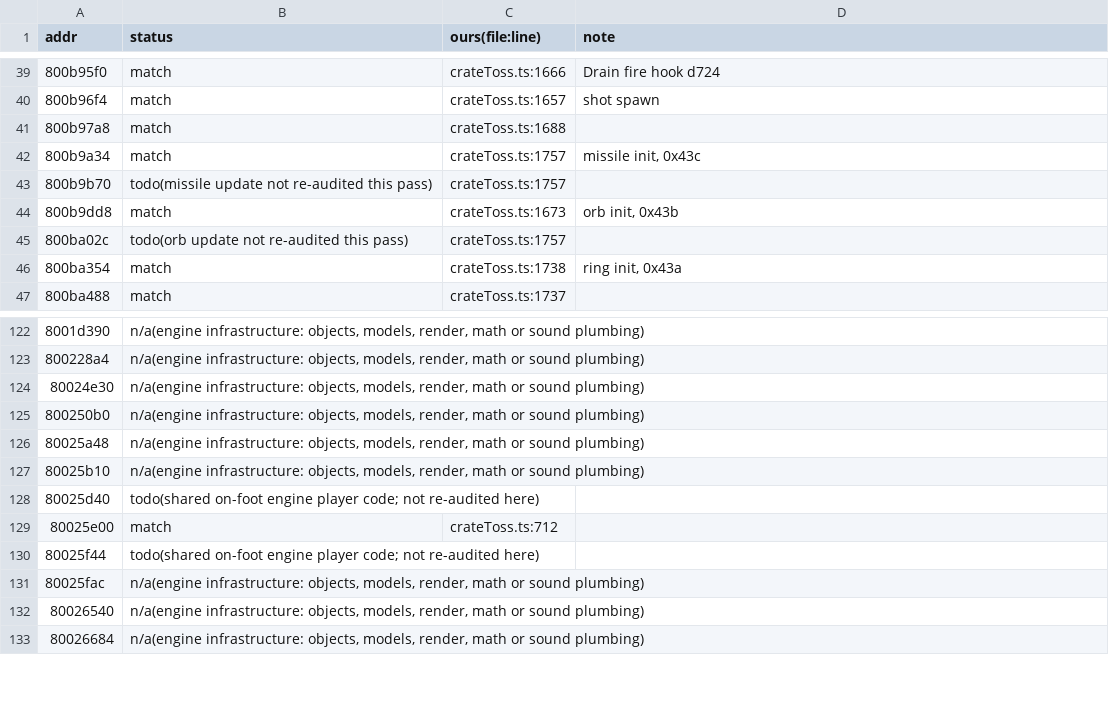
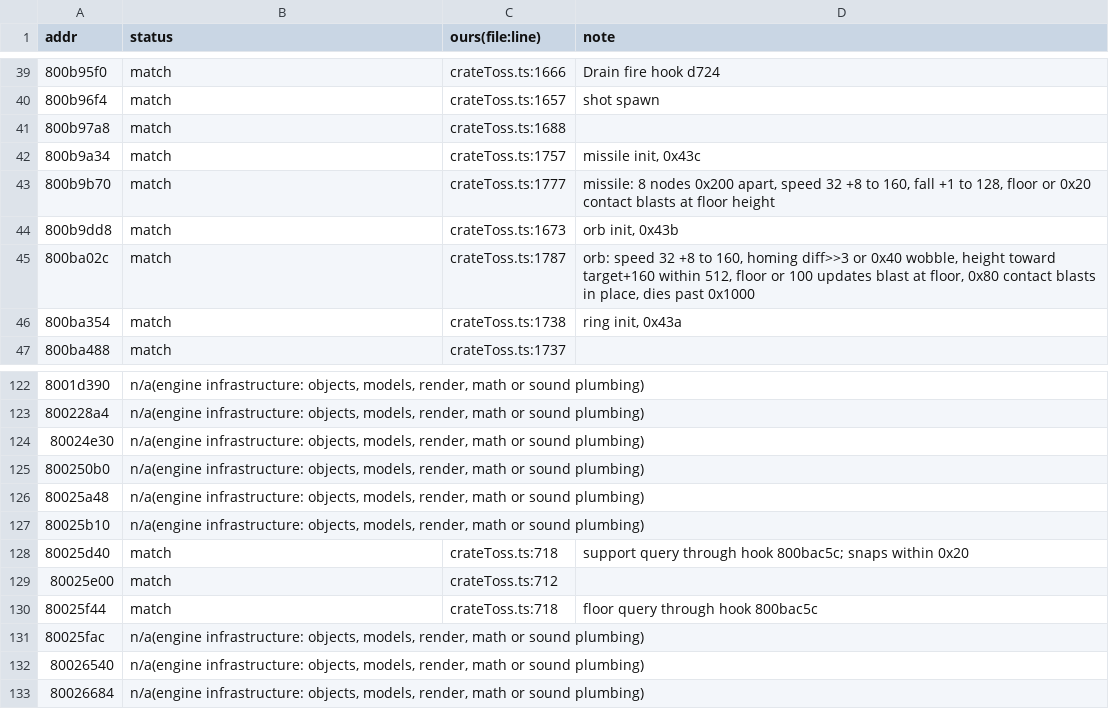
Before and after one commit to Zheruel/crash-bash-party, a TSV file: re/notes/crateCrush-audit.tsv, drawn as a sheet; only a part is shown, gaps mark what is left out; the diff covers the shown part only.

Commit message:
Close the remaining Crate Crush audit rows

```diff
--- a/re/notes/crateCrush-audit.tsv
+++ b/re/notes/crateCrush-audit.tsv
@@ -42,5 +42,5 @@ addr	status	ours(file:line)	note
 800b9a34	match	crateToss.ts:1757	missile init, 0x43c
-800b9b70	todo(missile update not re-audited this pass)	crateToss.ts:1757	
+800b9b70	match	crateToss.ts:1777	missile: 8 nodes 0x200 apart, speed 32 +8 to 160, fall +1 to 128, floor or 0x20 contact blasts at floor height
 800b9dd8	match	crateToss.ts:1673	orb init, 0x43b
-800ba02c	todo(orb update not re-audited this pass)	crateToss.ts:1757	
+800ba02c	match	crateToss.ts:1787	orb: speed 32 +8 to 160, homing diff>>3 or 0x40 wobble, height toward target+160 within 512, floor or 100 updates blast at floor, 0x80 contact blasts in place, dies past 0x1000
 800ba354	match	crateToss.ts:1738	ring init, 0x43a
@@ -127,5 +127,5 @@ addr	status	ours(file:line)	note
 80025b10	n/a(engine infrastructure: objects, models, render, math or sound plumbing)		
-80025d40	todo(shared on-foot engine player code; not re-audited here)		
+80025d40	match	crateToss.ts:718	support query through hook 800bac5c; snaps within 0x20
 80025e00	match	crateToss.ts:712	
-80025f44	todo(shared on-foot engine player code; not re-audited here)		
+80025f44	match	crateToss.ts:718	floor query through hook 800bac5c
 80025fac	n/a(engine infrastructure: objects, models, render, math or sound plumbing)		
```
Also changed, not shown: 82 edited cells elsewhere in this file, 1 other file.
